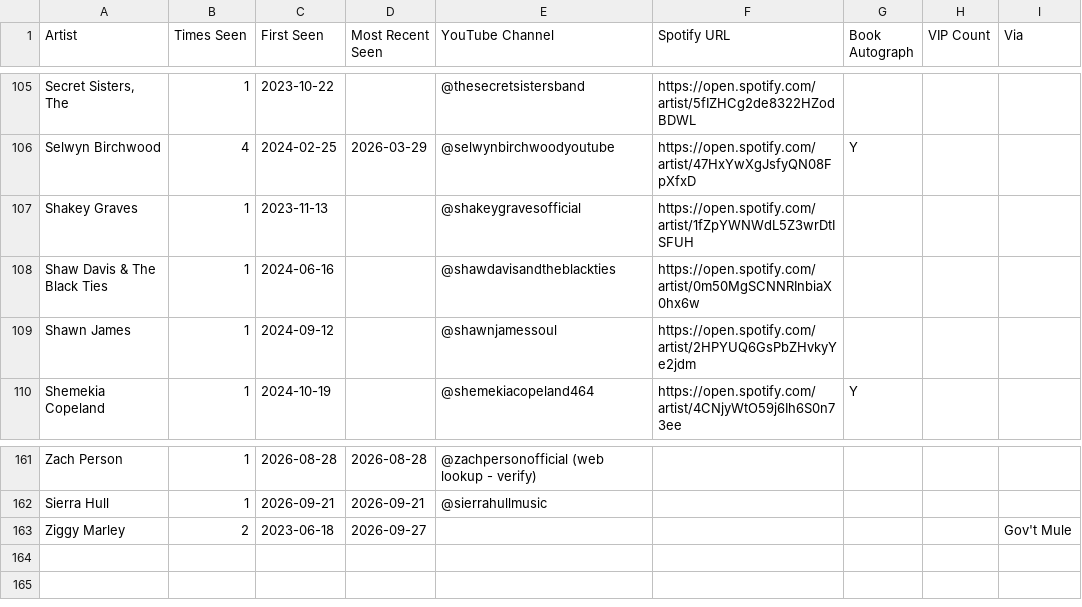
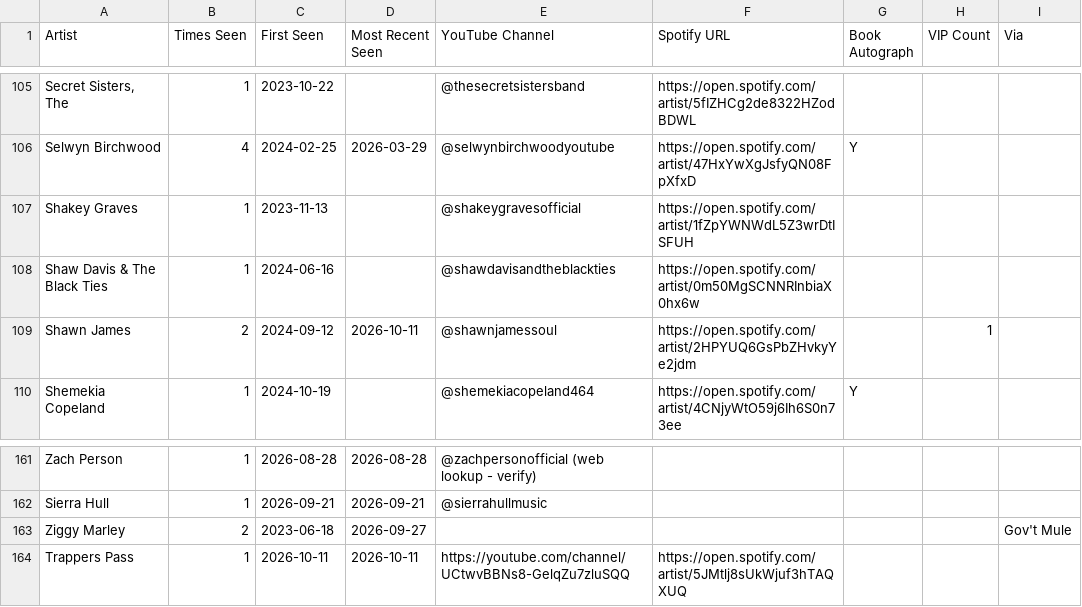
Before and after one commit to dan2bit/live-shows, a TSV file: data/artists.tsv, drawn as a sheet; only a part is shown, gaps mark what is left out.

```diff
--- a/data/artists.tsv
+++ b/data/artists.tsv
@@ -108,3 +108,3 @@ Shakey Graves	1	2023-11-13		@shakeygravesofficial	https://open.spotify.com/artis
 Shaw Davis & The Black Ties	1	2024-06-16		@shawdavisandtheblackties	https://open.spotify.com/artist/0m50MgSCNNRInbiaX0hx6w
-Shawn James	1	2024-09-12		@shawnjamessoul	https://open.spotify.com/artist/2HPYUQ6GsPbZHvkyYe2jdm
+Shawn James	2	2024-09-12	2026-10-11	@shawnjamessoul	https://open.spotify.com/artist/2HPYUQ6GsPbZHvkyYe2jdm		1
 Shemekia Copeland	1	2024-10-19		@shemekiacopeland464	https://open.spotify.com/artist/4CNjyWtO59j6Ih6S0n73ee	Y
@@ -163 +163,2 @@ Sierra Hull	1	2026-09-21	2026-09-21	@sierrahullmusic
 Ziggy Marley	2	2023-06-18	2026-09-27					Gov't Mule
+Trappers Pass	1	2026-10-11	2026-10-11	https://youtube.com/channel/UCtwvBBNs8-GelqZu7zluSQQ	https://open.spotify.com/artist/5JMtlj8sUkWjuf3hTAQXUQ
```
Also changed, not shown: data/live_shows_potential.tsv.
